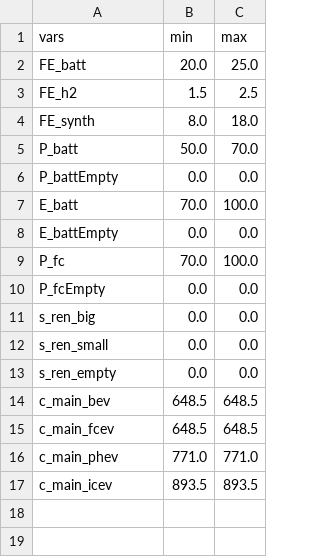
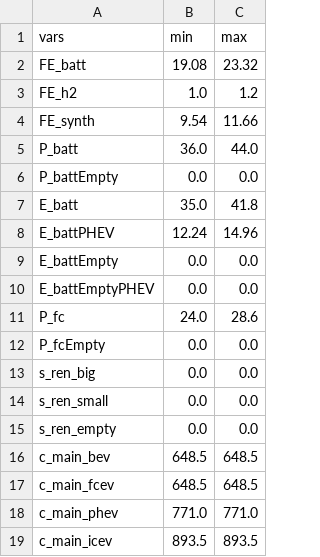
Before and after one commit to jABukebox/OVEmAT, a CSV file: src/inputfiles/_default_ldv.csv, drawn as a sheet.

```diff
--- a/src/inputfiles/_default_ldv.csv
+++ b/src/inputfiles/_default_ldv.csv
@@ -1,10 +1,12 @@
 vars;min;max
-FE_batt;20.0;25.0
-FE_h2;1.5;2.5
-FE_synth;8.0;18.0
-P_batt;50.0;70.0
+FE_batt;19.08;23.32
+FE_h2;1.0;1.2
+FE_synth;9.54;11.66
+P_batt;36.0;44.0
 P_battEmpty;0.0;0.0
-E_batt;70.0;100.0
+E_batt;35.0;41.8
+E_battPHEV;12.24;14.96
 E_battEmpty;0.0;0.0
-P_fc;70.0;100.0
+E_battEmptyPHEV;0.0;0.0
+P_fc;24.0;28.6
 P_fcEmpty;0.0;0.0
```
Also changed, not shown: src/inputfiles/_default_suv.csv, src/temp/bev_result_temp.csv, 14 other files.
